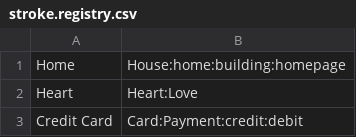
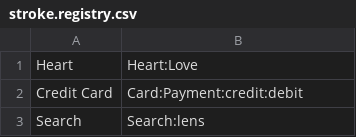
Before and after one commit to Mage-Icons/mage-icons, a CSV file: svg/stroke.registry.csv, drawn as a sheet; only a part is shown; the shorter side is filled out with more unchanged rows; the diff names each change by its address in the sheet, - before the commit and + after, or states it on an @@ line.

```diff
--- a/svg/stroke.registry.csv
+++ b/svg/stroke.registry.csv
-row 1: Home | House:home:building:homepage
```
Also changed, not shown: 2 other files.
